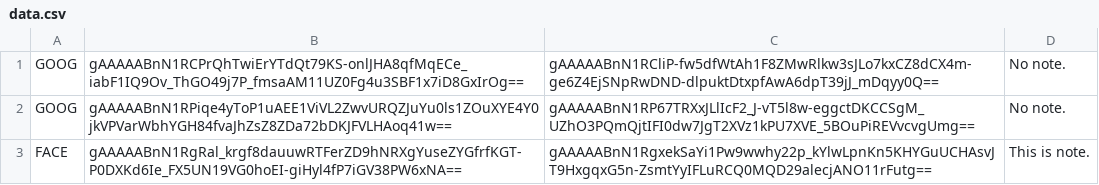
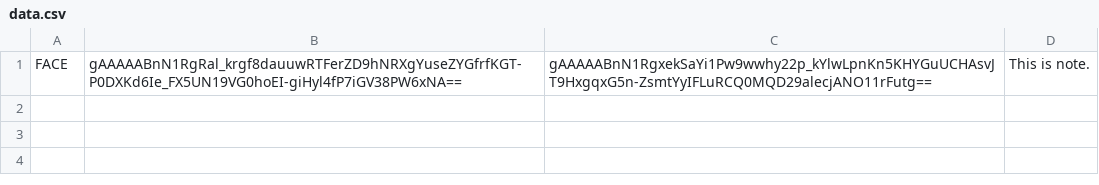
Before and after one commit to Nishat-Ahmad/Password-Manager, a CSV file: data/data.csv, drawn as a sheet; the diff names each change by its address in the sheet, - before the commit and + after, or states it on an @@ line.

```diff
--- a/data/data.csv
+++ b/data/data.csv
-row 1: GOOG | gAAAAABnN1RCPrQhTwiErYTdQt79KS-onlJHA8qfMqECe_iabF1IQ9Ov_ThGO49j7P_fmsaAM11UZ0Fg4u3SBF1x7iD8GxIrOg== | gAAAAABnN1RCliP-fw5dfWtAh1F8ZMwRlkw3sJLo7kxCZ8dCX4m-ge6Z4EjSNpRwDND-dlpuktDtxpfAwA6dpT39jJ_mDqyy0Q== | No note.
-row 2: GOOG | gAAAAABnN1RPiqe4yToP1uAEE1ViVL2ZwvURQZJuYu0ls1ZOuXYE4Y0jkVPVarWbhYGH84fvaJhZsZ8ZDa72bDKJFVLHAoq41w== | gAAAAABnN1RP67TRXxJLlIcF2_J-vT5l8w-eggctDKCCSgM_UZhO3PQmQjtIFI0dw7JgT2XVz1kPU7XVE_5BOuPiREVvcvgUmg== | No note.
```
Also changed, not shown: 10 other files.
